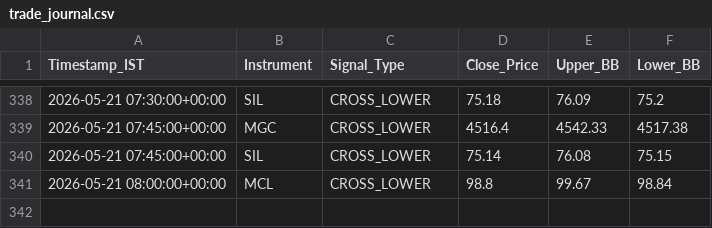
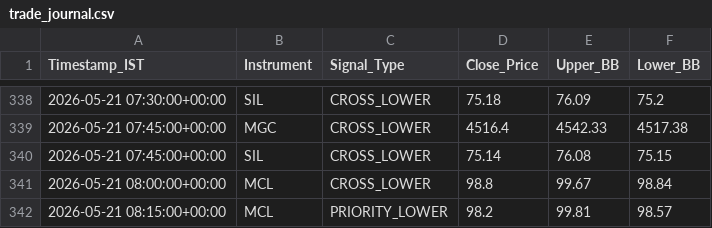
Before and after one commit to RohithBasha/Lucid-alters, a CSV file: trade_journal.csv, drawn as a sheet; only a part is shown, gaps mark what is left out; the diff names each change by its address in the sheet, - before the commit and + after, or states it on an @@ line.

```diff
--- a/trade_journal.csv
+++ b/trade_journal.csv
+row 342: 2026-05-21 08:15:00+00:00 | MCL | PRIORITY_LOWER | 98.2 | 99.81 | 98.57
```
Also changed, not shown: 1 other file.
